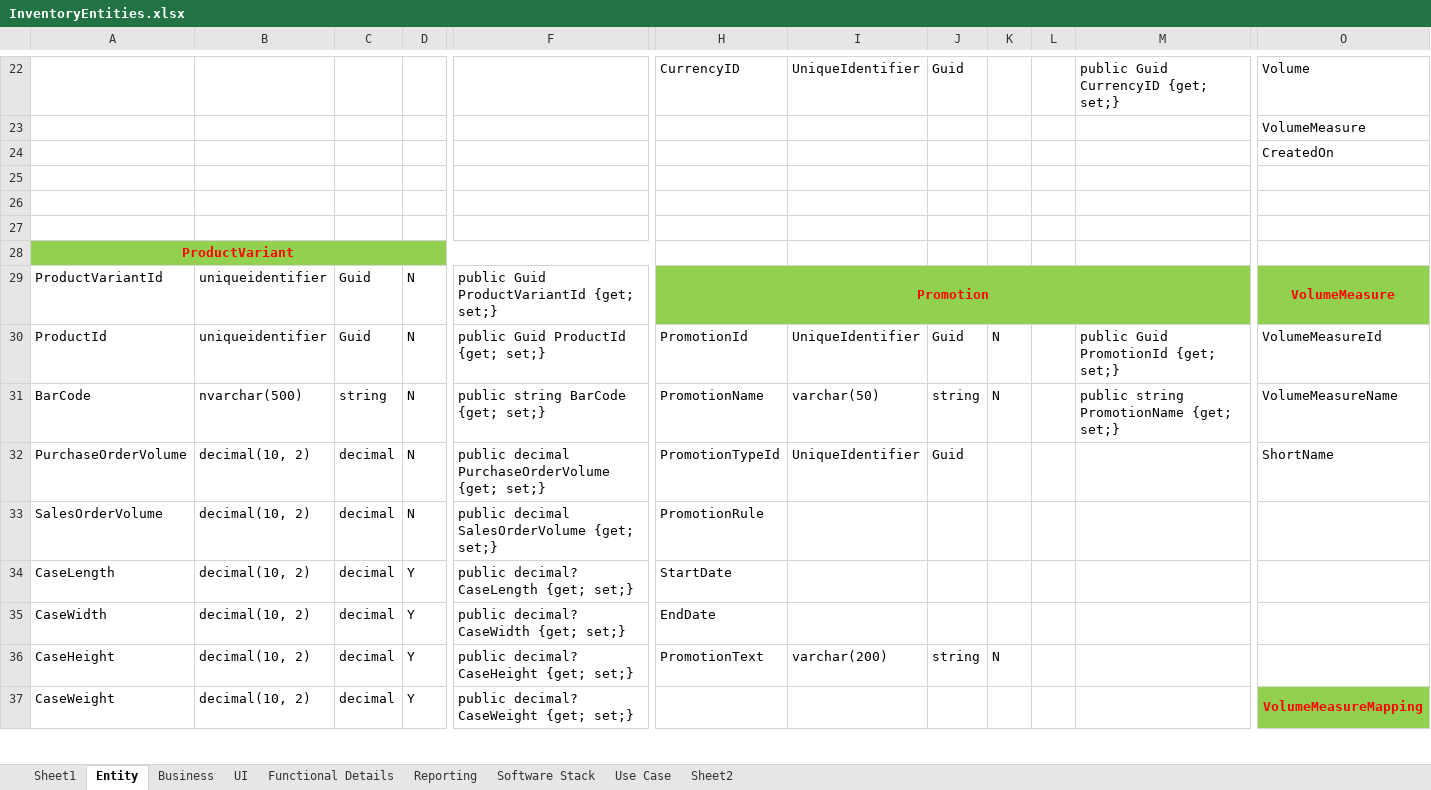
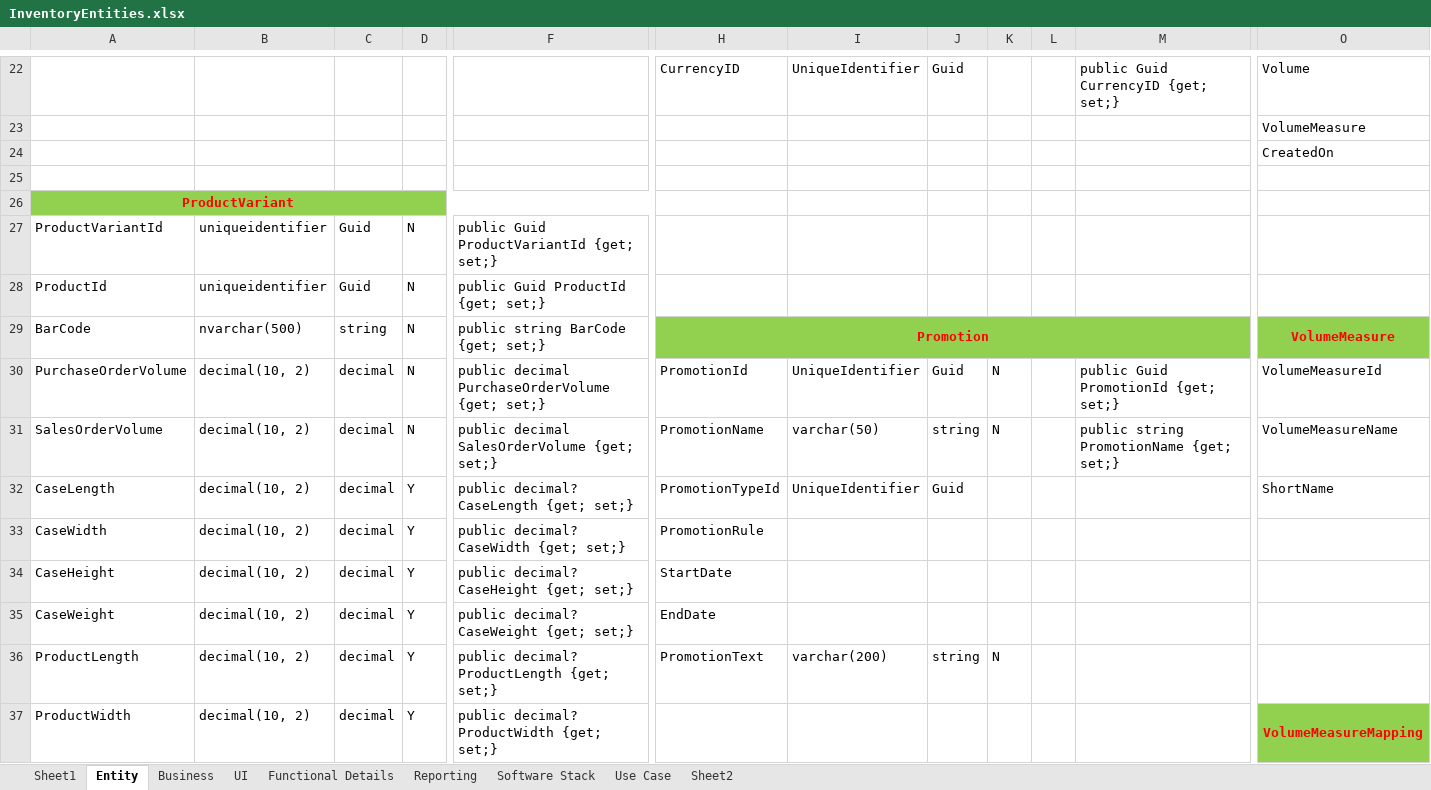
Before and after one commit to szwork2013/Innoventory, an Excel workbook: Functional/InventoryEntities.xlsx, sheet Entity, drawn as a sheet; only a part is shown, gaps mark what is left out; values as stored, in another font and other column widths than the file's, no borders; removed rows and columns are numbered as before the commit, all else as after; rows hold the shown columns only; the diff covers the shown part only; the diff names each change by its address in the sheet, - before the commit and + after, or states it on an @@ line.

Commit message:
Tables created

```diff
--- a/Functional/InventoryEntities.xlsx (sheet Entity)
+++ b/Functional/InventoryEntities.xlsx (sheet Entity)
-row 26: (empty)
-row 27: (empty)
-H27: Promotion
+H27: (empty)
-H27:M27 fill: #92D050
+H27:M27 fill: none
-H29:M29 merged
-O27: VolumeMeasure
+O27: (empty)
-O27 fill: #92D050
+O27 fill: none
-O29:T29 merged
+row 28: ProductId | uniqueidentifier | Guid | N | public Guid ProductId {get; set;}
+row 29: BarCode | nvarchar(500) | string | N | public string BarCode {get; set;} | Promotion |  |  |  |  |  | VolumeMeasure
-A30: ProductId
+A30: PurchaseOrderVolume
-B30: uniqueidentifier
+B30: decimal(10, 2)
-C30: Guid
+C30: decimal
-F30: public Guid ProductId {get; set;}
+F30: public decimal PurchaseOrderVolume {get; set;}
-A31: BarCode
+A31: SalesOrderVolume
-B31: nvarchar(500)
+B31: decimal(10, 2)
-C31: string
+C31: decimal
-F31: public string BarCode {get; set;}
+F31: public decimal SalesOrderVolume {get; set;}
-A32: PurchaseOrderVolume
+A32: CaseLength
-D32:D33: N
+D32:D33: Y
-F32: public decimal PurchaseOrderVolume {get; set;}
+F32: public decimal? CaseLength {get; set;}
-A33: SalesOrderVolume
+A33: CaseWidth
-F33: public decimal SalesOrderVolume {get; set;}
+F33: public decimal? CaseWidth {get; set;}
-A34: CaseLength
+A34: CaseHeight
-F34: public decimal? CaseLength {get; set;}
+F34: public decimal? CaseHeight {get; set;}
-A35: CaseWidth
+A35: CaseWeight
-F35: public decimal? CaseWidth {get; set;}
+F35: public decimal? CaseWeight {get; set;}
-A36: CaseHeight
+A36: ProductLength
-F36: public decimal? CaseHeight {get; set;}
+F36: public decimal? ProductLength {get; set;}
-A37: CaseWeight
+A37: ProductWidth
-F37: public decimal? CaseWeight {get; set;}
+F37: public decimal? ProductWidth {get; set;}
```
Also changed, not shown: 10 added rows, 4 removed rows, 76 edited cells, cell formats and merged cells elsewhere in this sheet, formulas that keep their value, 24 other files.
